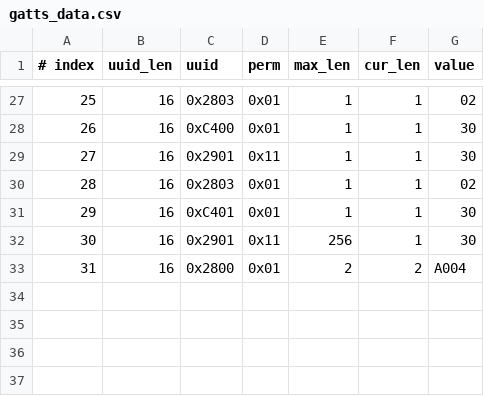
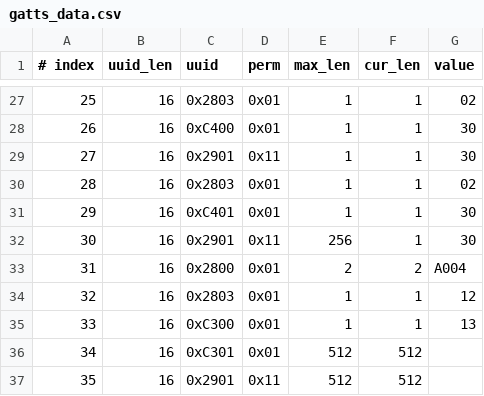
Before and after one commit to mint-ylx/esp-at, a CSV file: components/customized_partitions/raw_data/ble_data/gatts_data.csv, drawn as a sheet; only a part is shown, gaps mark what is left out; the diff names each change by its address in the sheet, - before the commit and + after, or states it on an @@ line.

Commit message:
增加0004的服务、服务特征

```diff
--- a/components/customized_partitions/raw_data/ble_data/gatts_data.csv
+++ b/components/customized_partitions/raw_data/ble_data/gatts_data.csv
+row 34: 32 | 16 | 0x2803 | 0x01 | 1 | 1 | 12
+row 35: 33 | 16 | 0xC300 | 0x01 | 1 | 1 | 13
+row 36: 34 | 16 | 0xC301 | 0x01 | 512 | 512
+row 37: 35 | 16 | 0x2901 | 0x11 | 512 | 512
```
